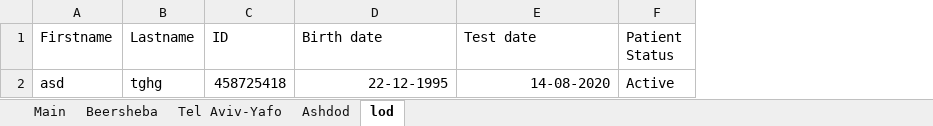
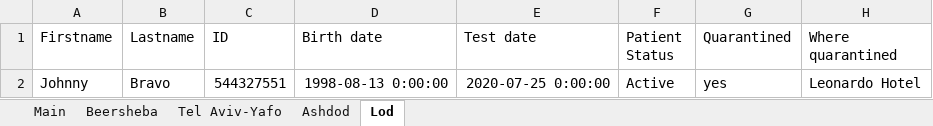
Before and after one commit to MosheShmulevich/COVID-19-Analytics, an Excel workbook: Database.xlsx, sheet Lod, drawn as a sheet; values as stored, in another font and other column widths than the file's, no borders; removed rows and columns are numbered as before the commit, all else as after; the diff names each change by its address in the sheet, - before the commit and + after, or states it on an @@ line.

Commit message:
added Quarantine data (is Quarantined and where)

```diff
--- a/Database.xlsx (sheet Lod)
+++ b/Database.xlsx (sheet Lod)
-sheet tab: lod
+sheet tab: Lod
+column G (Quarantined), empty
+column H (Where quarantined), empty
-row 2: asd | tghg | 458725418 | 22-12-1995 | 14-08-2020 | Active
+row 2: Johnny | Bravo | 544327551 | 1998-08-13 0:00:00 | 2020-07-25 0:00:00 | Active | yes | Leonardo Hotel
```
Also changed, not shown: sheet Ashdod, sheet Tel Aviv-Yafo, sheet Beersheba, 2 other files.
